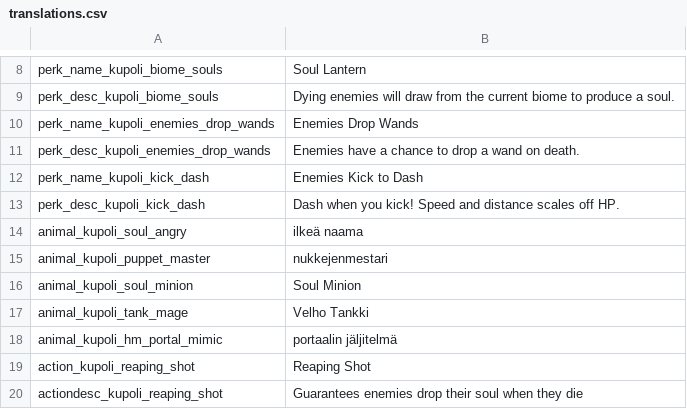
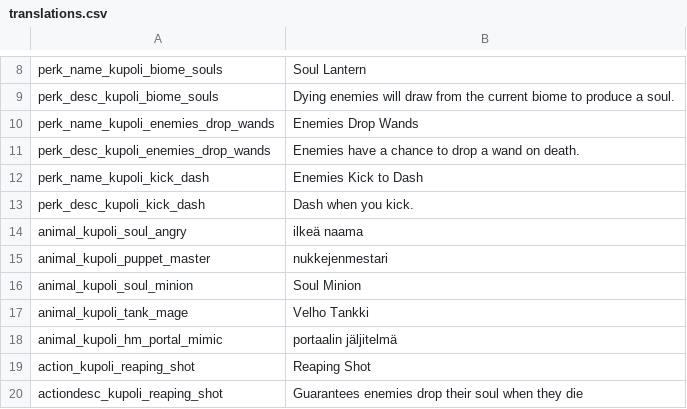
Before and after one commit to SiriMoel/souls, a CSV file: files/translations.csv, drawn as a sheet; only a part is shown, gaps mark what is left out.

Commit message:
description fix

```diff
--- a/files/translations.csv
+++ b/files/translations.csv
@@ -12,3 +12,3 @@ perk_desc_kupoli_enemies_drop_wands,"Enemies have a chance to drop a wand on dea
 perk_name_kupoli_kick_dash,"Enemies Kick to Dash",,,,,,,,,,,,
-perk_desc_kupoli_kick_dash,"Dash when you kick! Speed and distance scales off HP.",,,,,,,,,,,,
+perk_desc_kupoli_kick_dash,"Dash when you kick.",,,,,,,,,,,,
 animal_kupoli_soul_angry,"ilkeä naama",,,,,,,,,,,,
```
